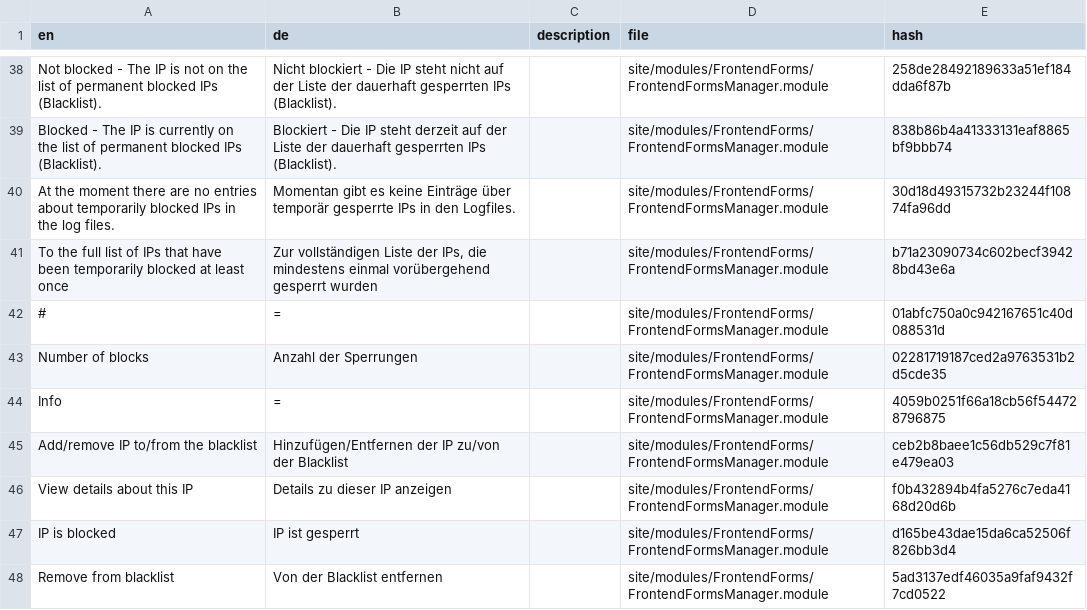
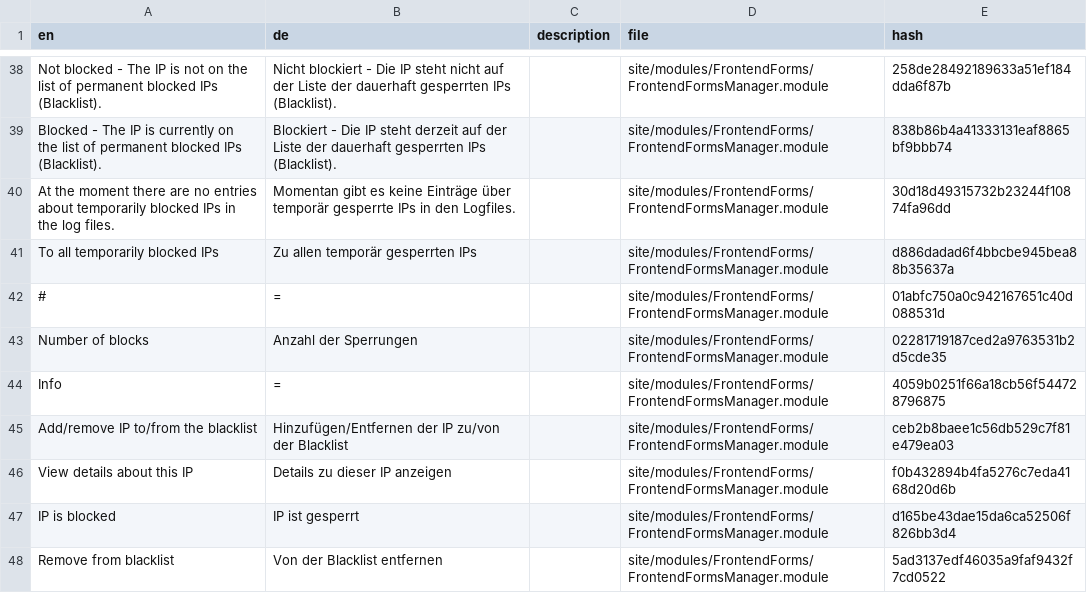
Before and after one commit to juergenweb/FrontendForms, a CSV file: languages/de-frontendformsmanager.csv, drawn as a sheet; only a part is shown, gaps mark what is left out; removed rows and columns are numbered as before the commit, all else as after; the diff names each change by its address in the sheet, - before the commit and + after, or states it on an @@ line.

Commit message:
Update de-frontendformsmanager.csv

```diff
--- a/languages/de-frontendformsmanager.csv
+++ b/languages/de-frontendformsmanager.csv
-row 41: To the full list of IPs that have been temporarily blocked at least once | Zur vollständigen Liste der IPs, die mindestens einmal vorübergehend gesperrt wurden |  | site/modules/FrontendForms/FrontendFormsManager.module | b71a23090734c602becf39428bd43e6a
+row 41: To all temporarily blocked IPs | Zu allen temporär gesperrten IPs |  | site/modules/FrontendForms/FrontendFormsManager.module | d886dadad6f4bbcbe945bea88b35637a
```
